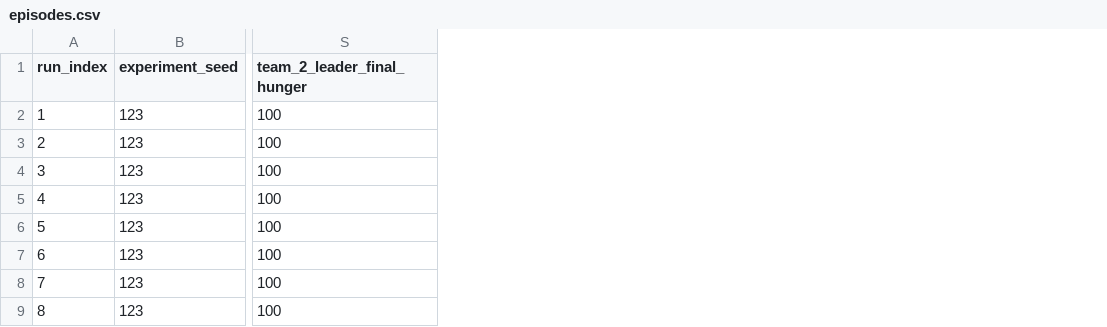
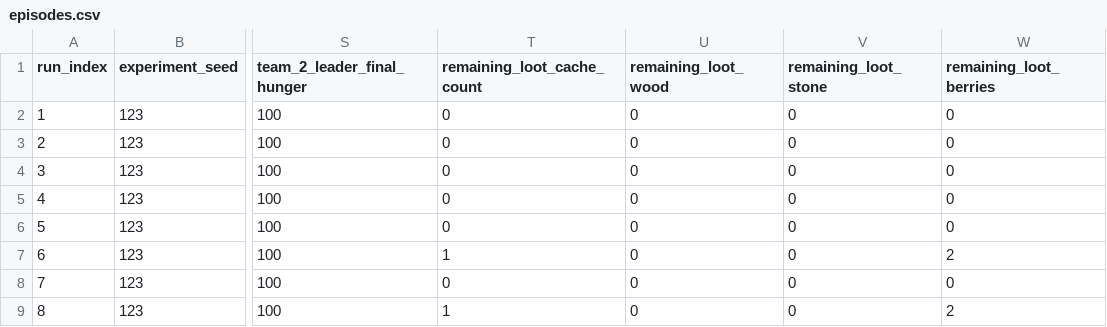
Before and after one commit to thackerhelik/salabim-learning, a CSV file: island-survivors/results/baseline_v1/seed_123_runs_50/episodes.csv, drawn as a sheet; only a part is shown, gaps mark what is left out; the diff names each change by its address in the sheet, - before the commit and + after, or states it on an @@ line.

```diff
--- a/island-survivors/results/baseline_v1/seed_123_runs_50/episodes.csv
+++ b/island-survivors/results/baseline_v1/seed_123_runs_50/episodes.csv
+column T (remaining_loot_cache_count), rows 2-9: 0 | 0 | 0 | 0 | 0 | 1 | 0 | 1
+column U (remaining_loot_wood), rows 2-9: all 0
+column V (remaining_loot_stone), rows 2-9: all 0
+column W (remaining_loot_berries), rows 2-9: 0 | 0 | 0 | 0 | 0 | 2 | 0 | 2
```
Also changed, not shown: island-survivors/results/baseline_v1/seed_123_runs_3/episodes.csv, island-survivors/results/baseline_v1/seed_123_runs_3/experiment_summary.csv, 6 other files.
